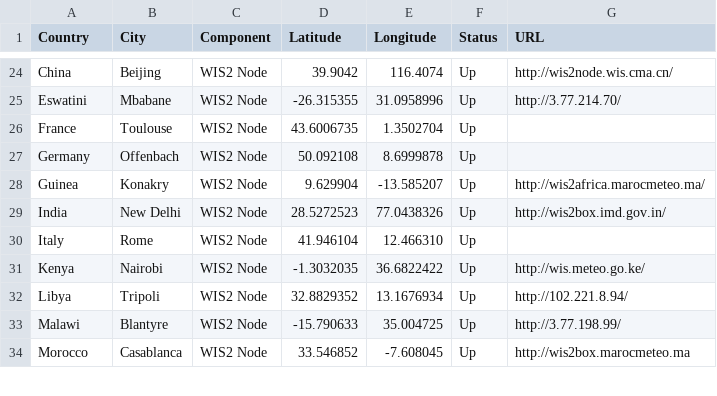
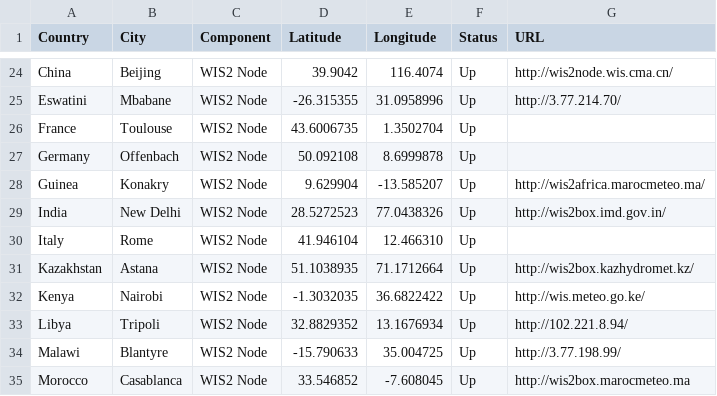
Before and after one commit to wmo-im/wis2pilot, a CSV file: participants.csv, drawn as a sheet; only a part is shown, gaps mark what is left out; the diff names each change by its address in the sheet, - before the commit and + after, or states it on an @@ line.

Commit message:
Update participants.csv
Kazakhstan is added (as a wis2node)

```diff
--- a/participants.csv
+++ b/participants.csv
+row 31: Kazakhstan | Astana | WIS2 Node | 51.1038935 | 71.1712664 | Up | http://wis2box.kazhydromet.kz/
```
